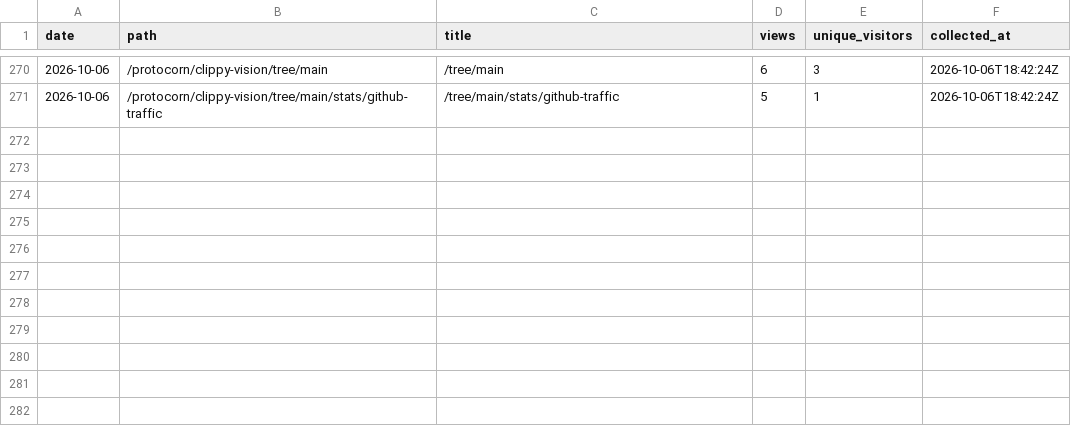
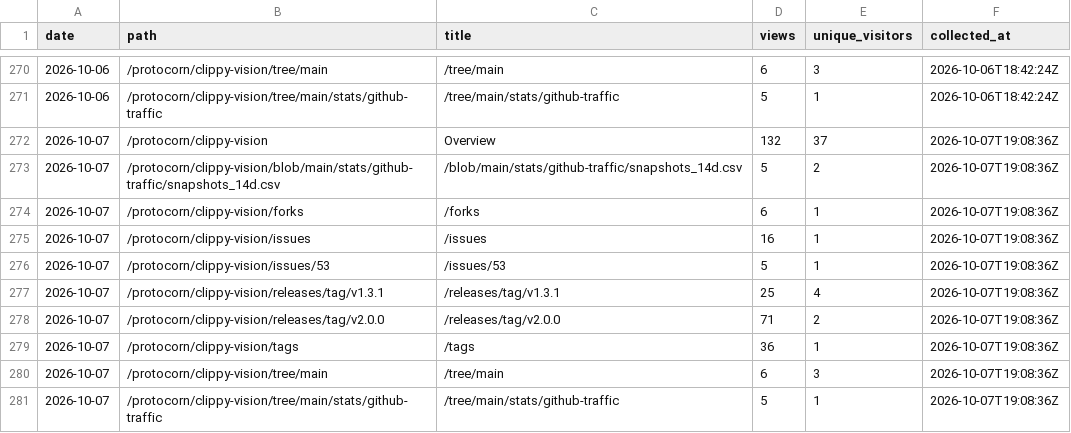
Before and after one commit to protocorn/clippy-vision, a CSV file: stats/github-traffic/popular_paths.csv, drawn as a sheet; only a part is shown, gaps mark what is left out; the diff names each change by its address in the sheet, - before the commit and + after, or states it on an @@ line.

```diff
--- a/stats/github-traffic/popular_paths.csv
+++ b/stats/github-traffic/popular_paths.csv
+row 272: 2026-10-07 | /protocorn/clippy-vision | Overview | 132 | 37 | 2026-10-07T19:08:36Z
+row 273: 2026-10-07 | /protocorn/clippy-vision/blob/main/stats/github-traffic/snapshots_14d.csv | /blob/main/stats/github-traffic/snapshots_14d.csv | 5 | 2 | 2026-10-07T19:08:36Z
+row 274: 2026-10-07 | /protocorn/clippy-vision/forks | /forks | 6 | 1 | 2026-10-07T19:08:36Z
+row 275: 2026-10-07 | /protocorn/clippy-vision/issues | /issues | 16 | 1 | 2026-10-07T19:08:36Z
+row 276: 2026-10-07 | /protocorn/clippy-vision/issues/53 | /issues/53 | 5 | 1 | 2026-10-07T19:08:36Z
+row 277: 2026-10-07 | /protocorn/clippy-vision/releases/tag/v1.3.1 | /releases/tag/v1.3.1 | 25 | 4 | 2026-10-07T19:08:36Z
+row 278: 2026-10-07 | /protocorn/clippy-vision/releases/tag/v2.0.0 | /releases/tag/v2.0.0 | 71 | 2 | 2026-10-07T19:08:36Z
+row 279: 2026-10-07 | /protocorn/clippy-vision/tags | /tags | 36 | 1 | 2026-10-07T19:08:36Z
+row 280: 2026-10-07 | /protocorn/clippy-vision/tree/main | /tree/main | 6 | 3 | 2026-10-07T19:08:36Z
+row 281: 2026-10-07 | /protocorn/clippy-vision/tree/main/stats/github-traffic | /tree/main/stats/github-traffic | 5 | 1 | 2026-10-07T19:08:36Z
```
Also changed, not shown: stats/github-traffic/clones_daily.csv, stats/github-traffic/referrers.csv, 3 other files.
